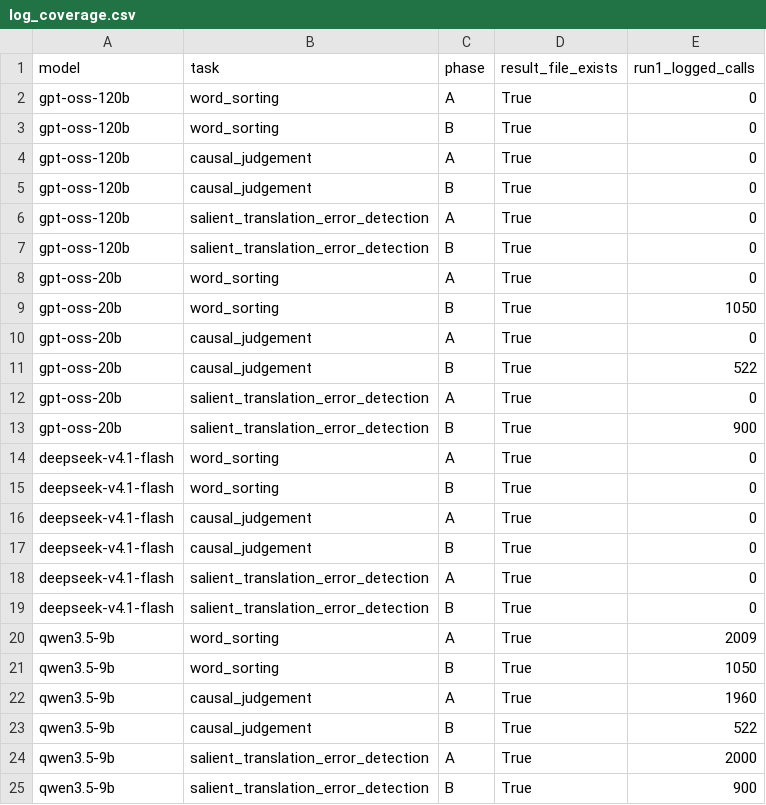
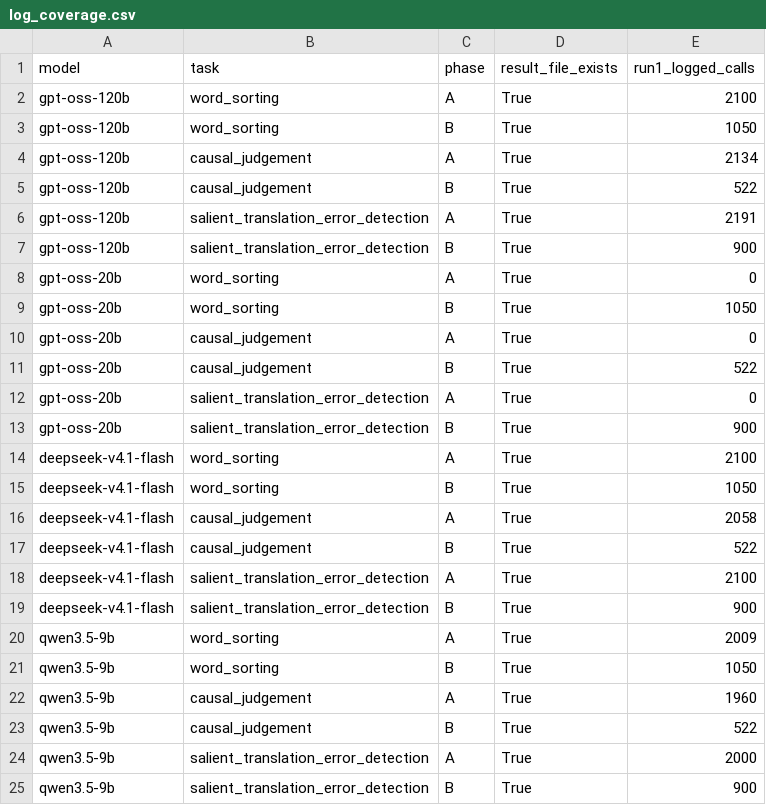
Before and after one commit to yohannab2025S/NomadicPrompts-Pilot-Testing, a CSV file: part4/tables/log_coverage.csv, drawn as a sheet; only a part is shown.

```diff
--- a/part4/tables/log_coverage.csv
+++ b/part4/tables/log_coverage.csv
@@ -1,8 +1,8 @@
 model,task,phase,result_file_exists,run1_logged_calls
-gpt-oss-120b,word_sorting,A,True,0
-gpt-oss-120b,word_sorting,B,True,0
-gpt-oss-120b,causal_judgement,A,True,0
-gpt-oss-120b,causal_judgement,B,True,0
-gpt-oss-120b,salient_translation_error_detection,A,True,0
-gpt-oss-120b,salient_translation_error_detection,B,True,0
+gpt-oss-120b,word_sorting,A,True,2100
+gpt-oss-120b,word_sorting,B,True,1050
+gpt-oss-120b,causal_judgement,A,True,2134
+gpt-oss-120b,causal_judgement,B,True,522
+gpt-oss-120b,salient_translation_error_detection,A,True,2191
+gpt-oss-120b,salient_translation_error_detection,B,True,900
 gpt-oss-20b,word_sorting,A,True,0
@@ -13,8 +13,8 @@ gpt-oss-20b,salient_translation_error_detection,A,True,0
 gpt-oss-20b,salient_translation_error_detection,B,True,900
-deepseek-v4.1-flash,word_sorting,A,True,0
-deepseek-v4.1-flash,word_sorting,B,True,0
-deepseek-v4.1-flash,causal_judgement,A,True,0
-deepseek-v4.1-flash,causal_judgement,B,True,0
-deepseek-v4.1-flash,salient_translation_error_detection,A,True,0
-deepseek-v4.1-flash,salient_translation_error_detection,B,True,0
+deepseek-v4.1-flash,word_sorting,A,True,2100
+deepseek-v4.1-flash,word_sorting,B,True,1050
+deepseek-v4.1-flash,causal_judgement,A,True,2058
+deepseek-v4.1-flash,causal_judgement,B,True,522
+deepseek-v4.1-flash,salient_translation_error_detection,A,True,2100
+deepseek-v4.1-flash,salient_translation_error_detection,B,True,900
 qwen3.5-9b,word_sorting,A,True,2009
```
Also changed, not shown: part4/tables/call_log_summary.csv, part4/tables/hand_check_targeted_20.csv, 5 other files.
